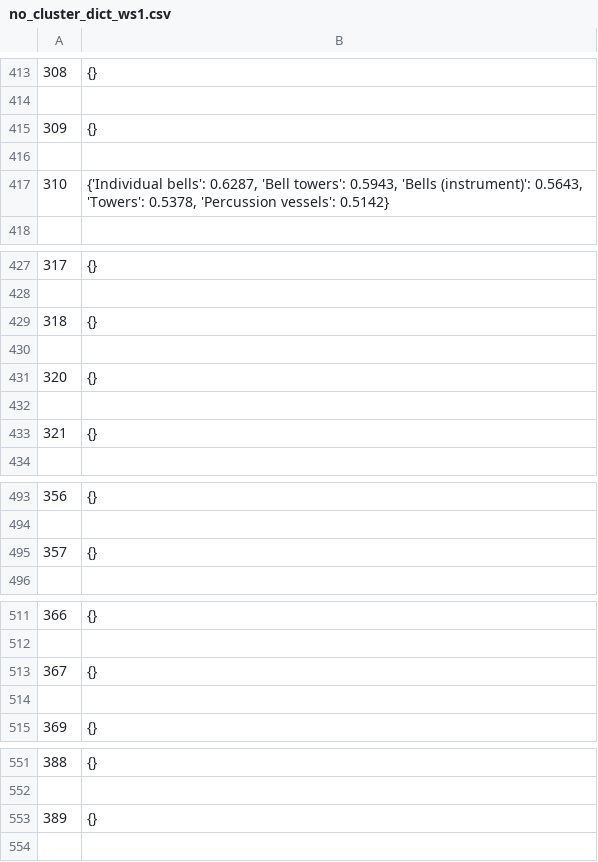
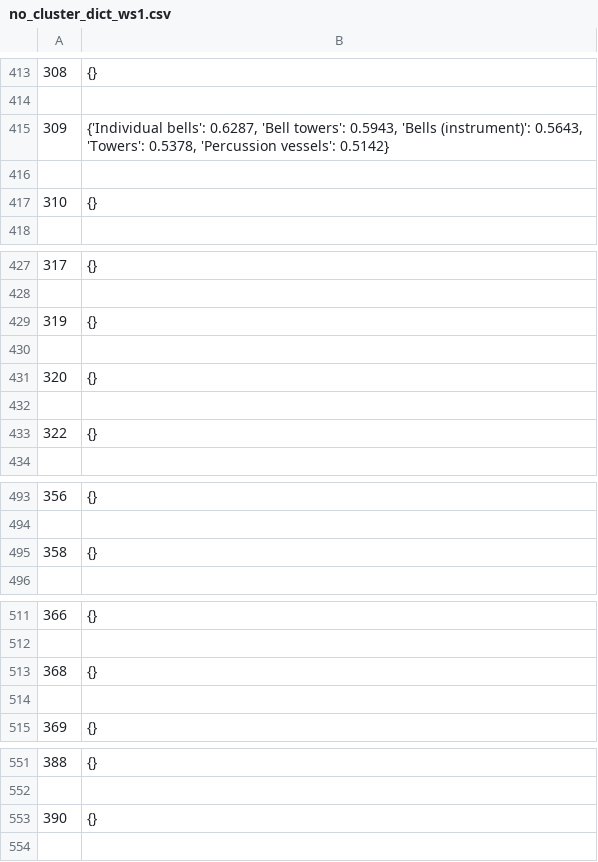
Before and after one commit to rashrag/DetectingTopicChange, a CSV file: Ontology/no_cluster_dict_ws1.csv, drawn as a sheet; only a part is shown, gaps mark what is left out; the diff covers the shown part only.

```diff
--- a/Ontology/no_cluster_dict_ws1.csv
+++ b/Ontology/no_cluster_dict_ws1.csv
@@ -414,5 +414,5 @@
 
-309,{}
+309,"{'Individual bells': 0.6287, 'Bell towers': 0.5943, 'Bells (instrument)': 0.5643, 'Towers': 0.5378, 'Percussion vessels': 0.5142}"
 
-310,"{'Individual bells': 0.6287, 'Bell towers': 0.5943, 'Bells (instrument)': 0.5643, 'Towers': 0.5378, 'Percussion vessels': 0.5142}"
+310,{}
 
@@ -428,3 +428,3 @@
 
-318,{}
+319,{}
 
@@ -432,3 +432,3 @@
 
-321,{}
+322,{}
 
@@ -494,3 +494,3 @@
 
-357,{}
+358,{}
 
@@ -512,3 +512,3 @@
 
-367,{}
+368,{}
 
@@ -552,3 +552,3 @@
 
-389,{}
+390,{}
 
```
Also changed, not shown: 4 added rows, 6 removed rows and 17 edited cells elsewhere in this file, Ontology/no_cluster_dict_ws2.csv, Ontology/output_ws1.csv, 41 other files.
